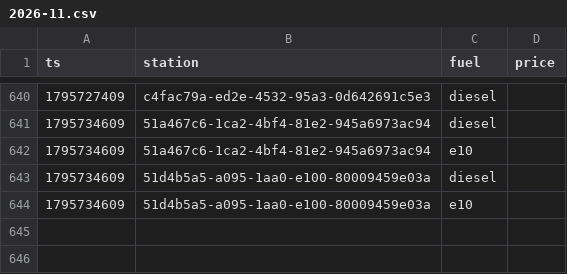
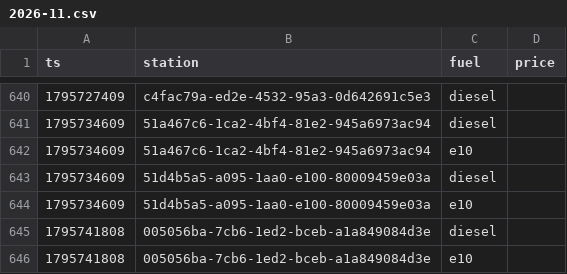
Before and after one commit to Mario-vibe/spritpreis-kompass, a CSV file: data/events/2026-11.csv, drawn as a sheet; only a part is shown, gaps mark what is left out.

```diff
--- a/data/events/2026-11.csv
+++ b/data/events/2026-11.csv
@@ -644 +644,3 @@ ts,station,fuel,price
 1795734609,51d4b5a5-a095-1aa0-e100-80009459e03a,e10,
+1795741808,005056ba-7cb6-1ed2-bceb-a1a849084d3e,diesel,
+1795741808,005056ba-7cb6-1ed2-bceb-a1a849084d3e,e10,
```
Also changed, not shown: 3 other files.
